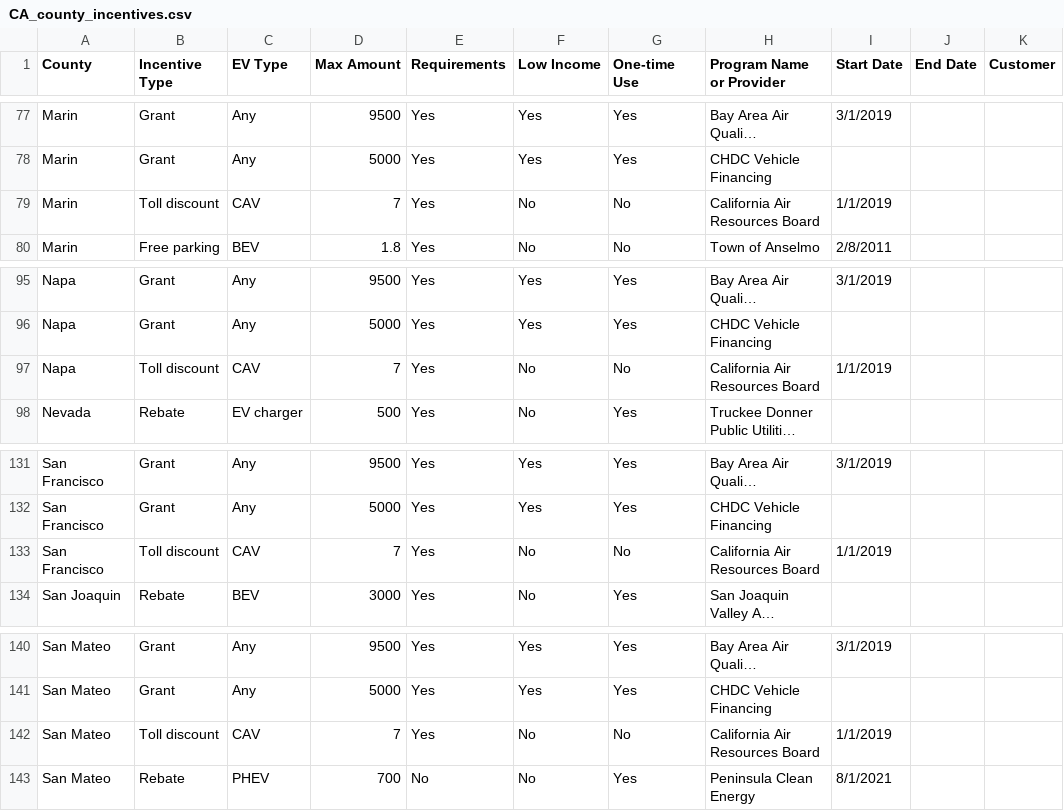
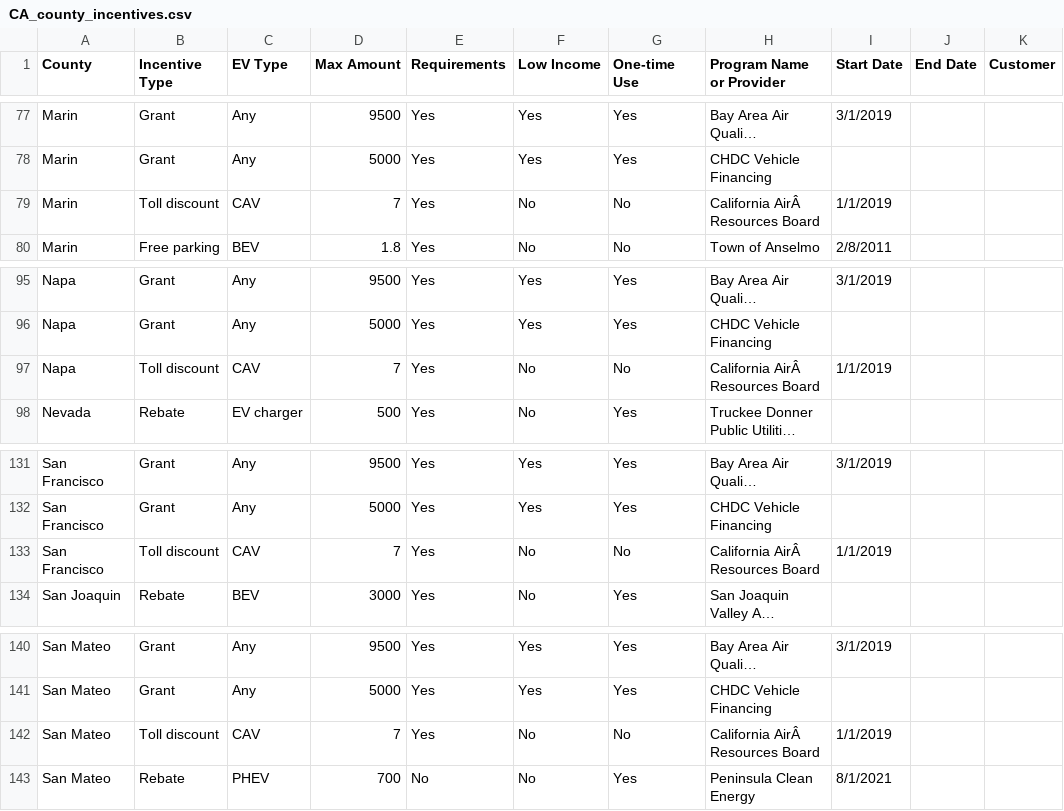
Before and after one commit to adie1717/capstoneproject-2022, a CSV file: CA_county_incentives.csv, drawn as a sheet; only a part is shown, gaps mark what is left out; long unchanged cells end in …; the diff covers the shown part only; the diff names each change by its address in the sheet, - before the commit and + after, or states it on an @@ line.

```diff
--- a/CA_county_incentives.csv
+++ b/CA_county_incentives.csv
-H79 (Program Name or Provider): California Air Resources Board
+H79 (Program Name or Provider): California AirÂ Resources Board
-H97 (Program Name or Provider): California Air Resources Board
+H97 (Program Name or Provider): California AirÂ Resources Board
-H133 (Program Name or Provider): California Air Resources Board
+H133 (Program Name or Provider): California AirÂ Resources Board
-H142 (Program Name or Provider): California Air Resources Board
+H142 (Program Name or Provider): California AirÂ Resources Board
```
Also changed, not shown: 8 edited cells elsewhere in this file.
